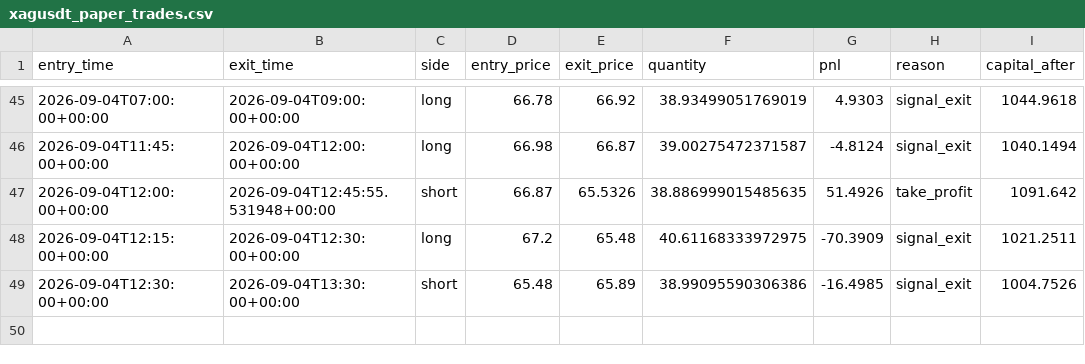
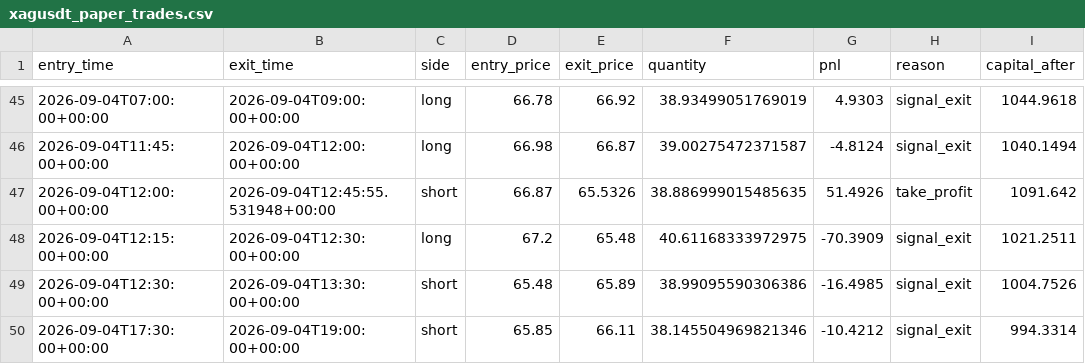
Before and after one commit to laluyadavreturn-dotcom/XAGUSDT-CCI-, a CSV file: xagusdt_paper_trades.csv, drawn as a sheet; only a part is shown, gaps mark what is left out; the diff names each change by its address in the sheet, - before the commit and + after, or states it on an @@ line.

```diff
--- a/xagusdt_paper_trades.csv
+++ b/xagusdt_paper_trades.csv
+row 50: 2026-09-04T17:30:00+00:00 | 2026-09-04T19:00:00+00:00 | short | 65.85 | 66.11 | 38.145504969821346 | -10.4212 | signal_exit | 994.3314
```
Also changed, not shown: 1 other file.
